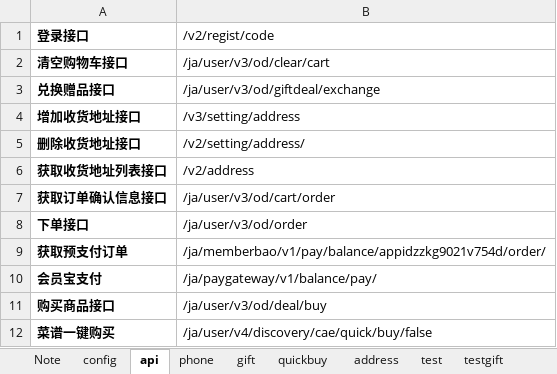
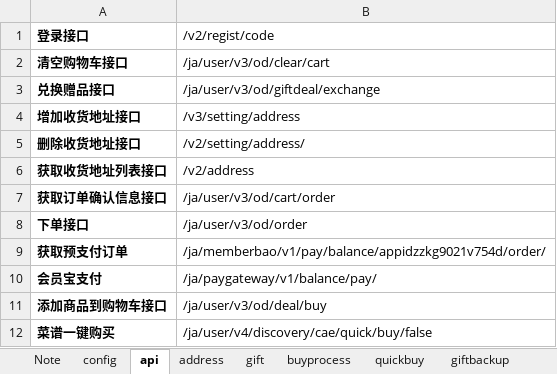
Before and after one commit to ZZHH7890/api_automation, an Excel workbook: api/ExcelForData/testData.xlsx, sheet api, drawn as a sheet; values as stored, in another font and other column widths than the file's, no borders; the diff names each change by its address in the sheet, - before the commit and + after, or states it on an @@ line.

```diff
--- a/api/ExcelForData/testData.xlsx (sheet api)
+++ b/api/ExcelForData/testData.xlsx (sheet api)
-sheet tab: test
-sheet tab: testgift
+sheet tab: giftbackup
@@ sheet tab order changed: Note | config | api | address | gift | buyprocess | quickbuy | giftbackup @@
-A11 (登录接口): 购买商品接口
+A11 (登录接口): 添加商品到购物车接口
```
Also changed, not shown: sheet address, sheet gift, sheet buyprocess, sheet quickbuy, other sheet tabs, 30 other files.
